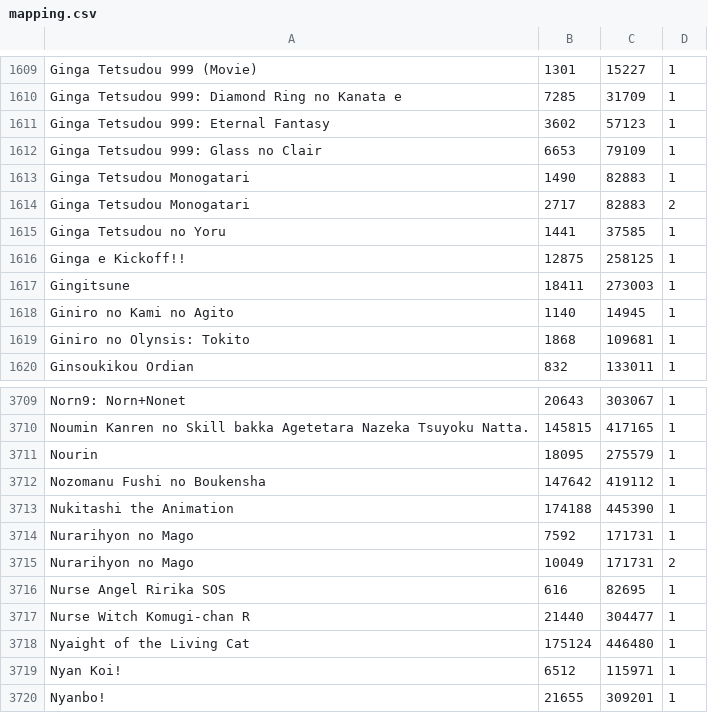
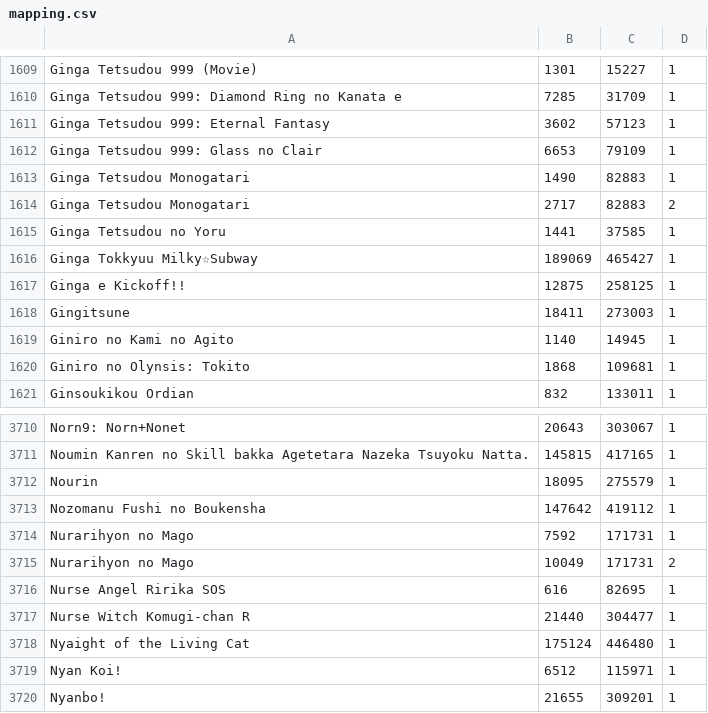
Before and after one commit to noggl/AniListToTVDB, a CSV file: mapping.csv, drawn as a sheet; only a part is shown, gaps mark what is left out.

```diff
--- a/mapping.csv
+++ b/mapping.csv
@@ -1615,2 +1615,3 @@ Ginga Tetsudou Monogatari;2717;82883;2
 Ginga Tetsudou no Yoru;1441;37585;1
+Ginga Tokkyuu Milky☆Subway;189069;465427;1
 Ginga e Kickoff!!;12875;258125;1
@@ -3712,3 +3713,2 @@ Nourin;18095;275579;1
 Nozomanu Fushi no Boukensha;147642;419112;1
-Nukitashi the Animation;174188;445390;1
 Nurarihyon no Mago;7592;171731;1
```
Also changed, not shown: 3 other files.
